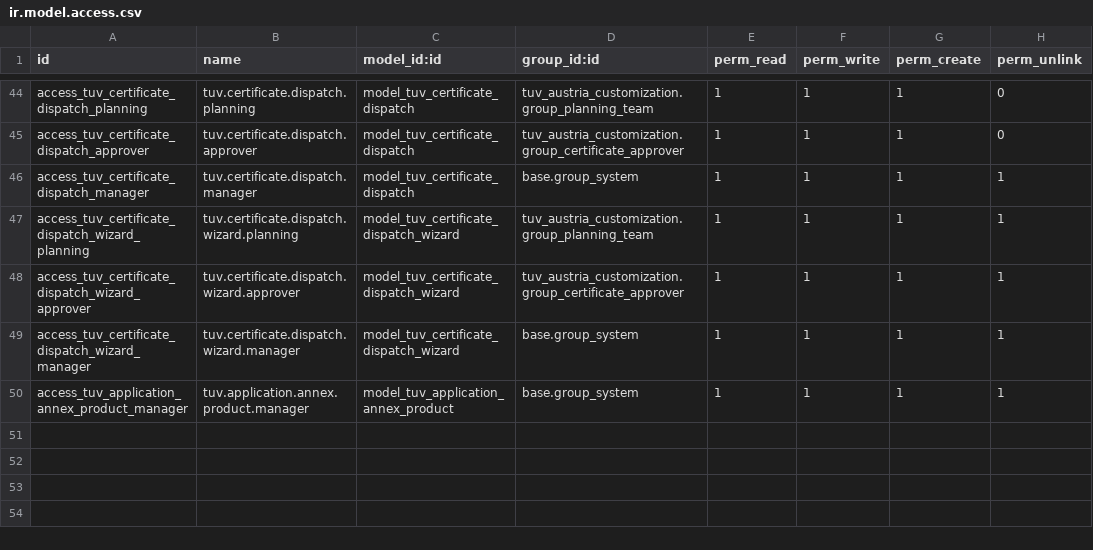
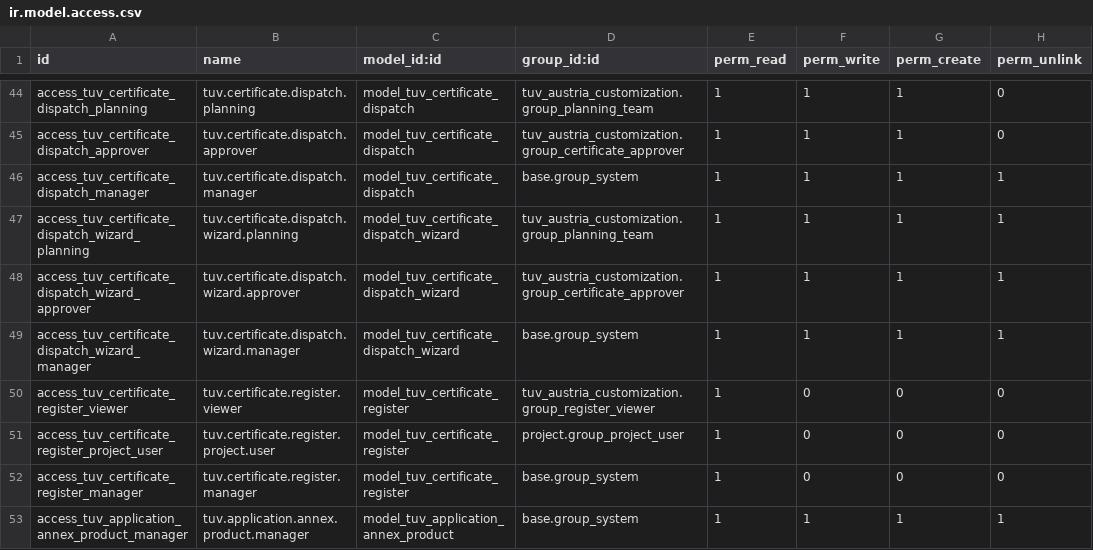
Before and after one commit to Core2Plus-odoo/Tuv-austria, a CSV file: tuv_austria_customization/security/ir.model.access.csv, drawn as a sheet; only a part is shown, gaps mark what is left out.

Commit message:
Certificate log is automatically maintained in Odoo for record and audit purposes.

```diff
--- a/tuv_austria_customization/security/ir.model.access.csv
+++ b/tuv_austria_customization/security/ir.model.access.csv
@@ -49,2 +49,5 @@ access_tuv_certificate_dispatch_wizard_approver,tuv.certificate.dispatch.wizard.
 access_tuv_certificate_dispatch_wizard_manager,tuv.certificate.dispatch.wizard.manager,model_tuv_certificate_dispatch_wizard,base.group_system,1,1,1,1
+access_tuv_certificate_register_viewer,tuv.certificate.register.viewer,model_tuv_certificate_register,tuv_austria_customization.group_register_viewer,1,0,0,0
+access_tuv_certificate_register_project_user,tuv.certificate.register.project.user,model_tuv_certificate_register,project.group_project_user,1,0,0,0
+access_tuv_certificate_register_manager,tuv.certificate.register.manager,model_tuv_certificate_register,base.group_system,1,0,0,0
 access_tuv_application_annex_product_manager,tuv.application.annex.product.manager,model_tuv_application_annex_product,base.group_system,1,1,1,1
```
Also changed, not shown: 13 other files.
